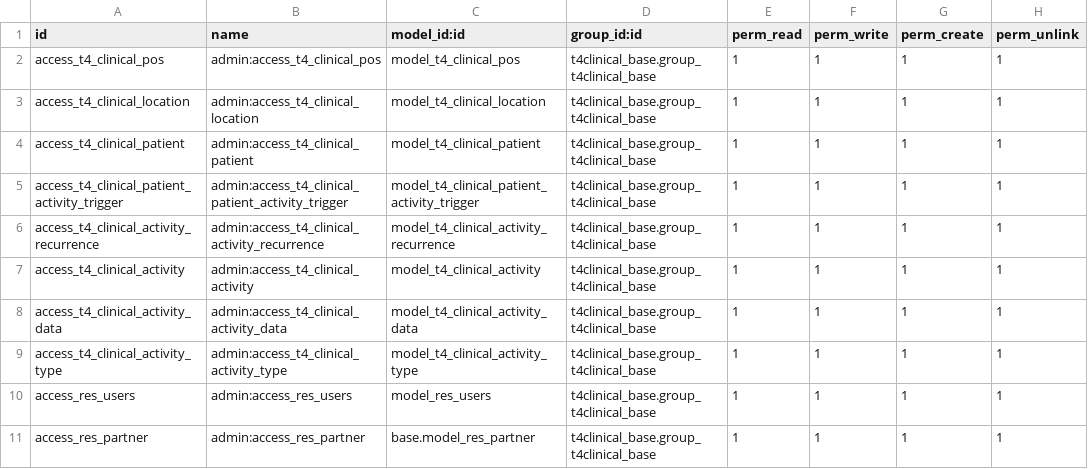
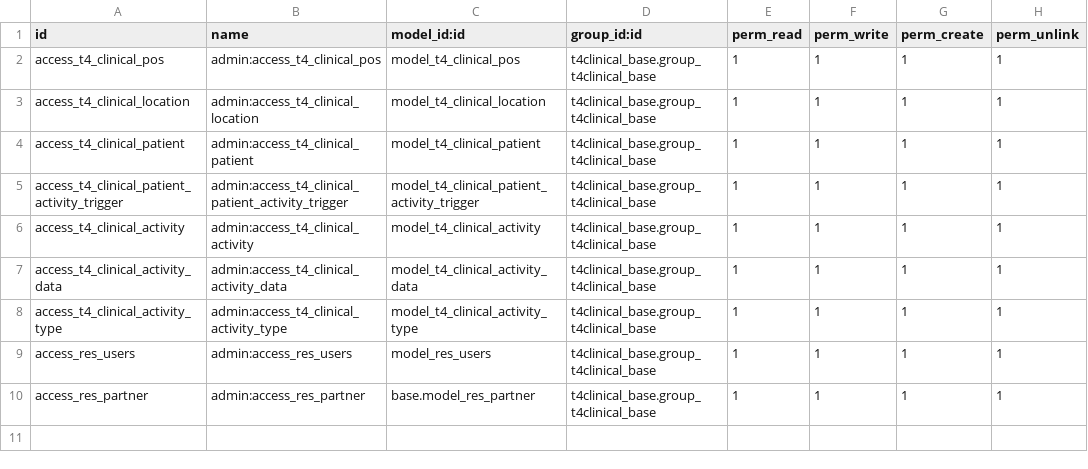
Before and after one commit to NeovaHealth/patientflow, a CSV file: t4clinical_base/ir.model.access.csv, drawn as a sheet.

Commit message:
[REFACTOR] t4clinical_base

```diff
--- a/t4clinical_base/ir.model.access.csv
+++ b/t4clinical_base/ir.model.access.csv
@@ -5,3 +5,2 @@ access_t4_clinical_patient,admin:access_t4_clinical_patient,model_t4_clinical_pa
 access_t4_clinical_patient_activity_trigger,admin:access_t4_clinical_patient_activity_trigger,model_t4_clinical_patient_activity_trigger,t4clinical_base.group_t4clinical_base,1,1,1,1
-access_t4_clinical_activity_recurrence,admin:access_t4_clinical_activity_recurrence,model_t4_clinical_activity_recurrence,t4clinical_base.group_t4clinical_base,1,1,1,1
 access_t4_clinical_activity,admin:access_t4_clinical_activity,model_t4_clinical_activity,t4clinical_base.group_t4clinical_base,1,1,1,1
```
Also changed, not shown: 9 other files.
